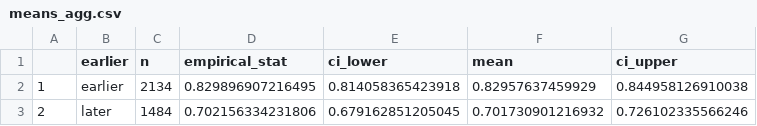
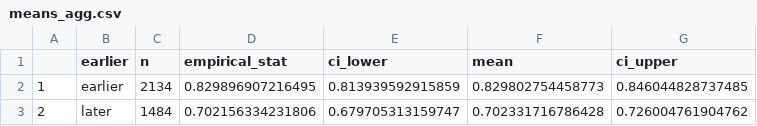
Before and after one commit to aliciamchen/code-switching, a CSV file: data/transparency/means_agg.csv, drawn as a sheet.

```diff
--- a/data/transparency/means_agg.csv
+++ b/data/transparency/means_agg.csv
@@ -1,3 +1,3 @@
 "","earlier","n","empirical_stat","ci_lower","mean","ci_upper"
-"1","earlier",2134,0.829896907216495,0.814058365423918,0.82957637459929,0.844958126910038
-"2","later",1484,0.702156334231806,0.679162851205045,0.701730901216932,0.726102335566246
+"1","earlier",2134,0.829896907216495,0.813939592915859,0.829802754458773,0.846044828737485
+"2","later",1484,0.702156334231806,0.679705313159747,0.702331716786428,0.726004761904762
```
Also changed, not shown: data/transparency/means_by_label.csv, 6 other files.
